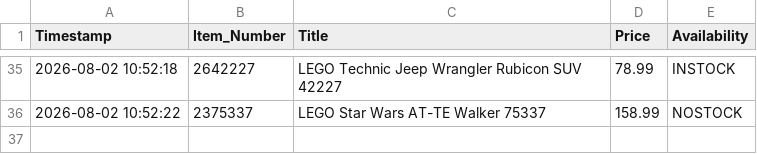
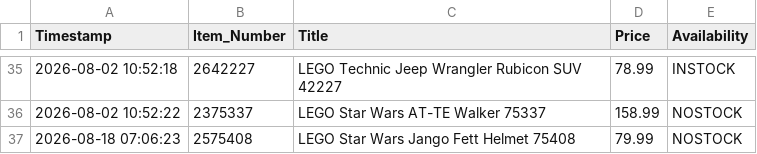
Before and after one commit to dorbei0901/deal-scraper, a CSV file: price_history.csv, drawn as a sheet; only a part is shown, gaps mark what is left out.

```diff
--- a/price_history.csv
+++ b/price_history.csv
@@ -36 +36,2 @@ Timestamp,Item_Number,Title,Price,Availability
 2026-08-02 10:52:22,2375337,LEGO Star Wars AT-TE Walker 75337,158.99,NOSTOCK
+2026-08-18 07:06:23,2575408,LEGO Star Wars Jango Fett Helmet 75408,79.99,NOSTOCK
```
Also changed, not shown: 1 other file.
